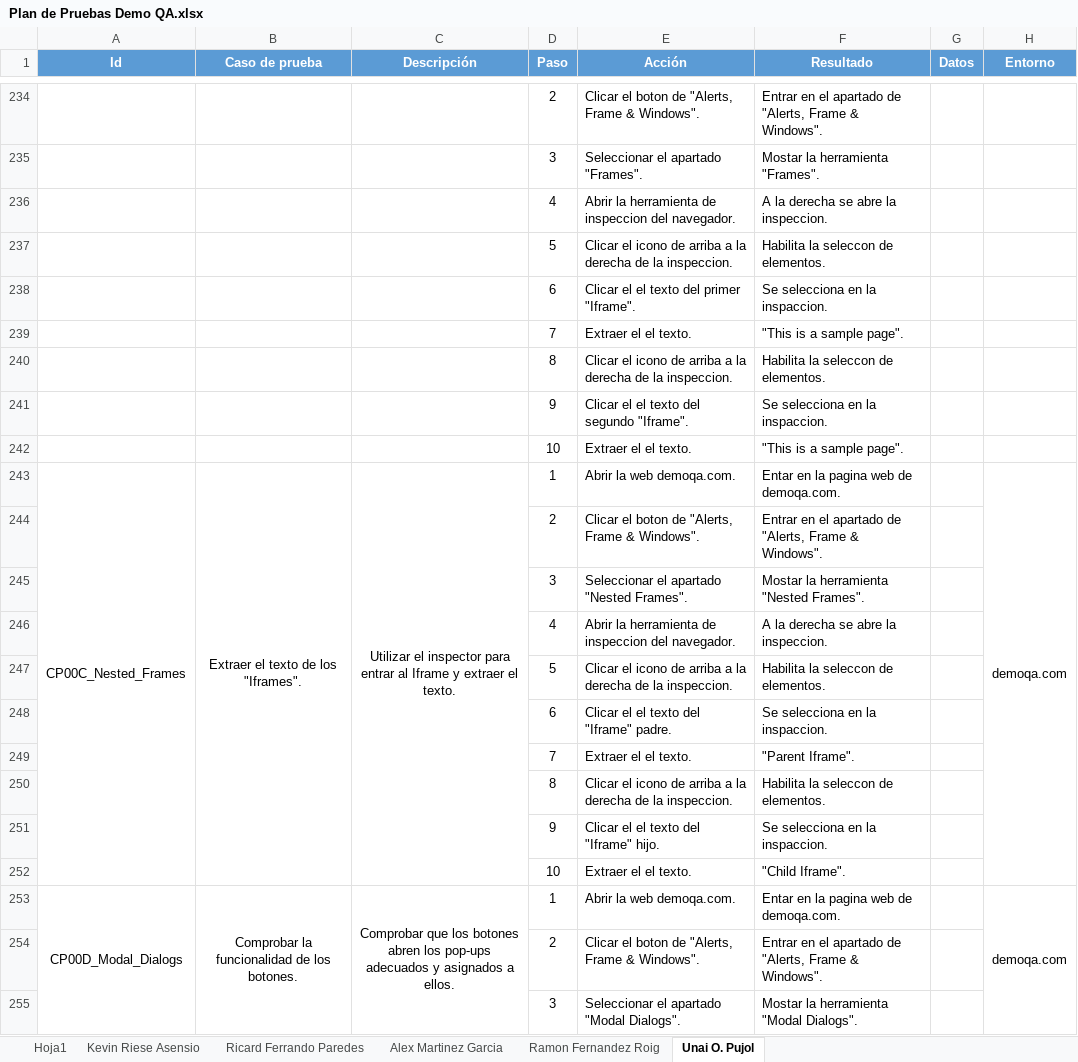
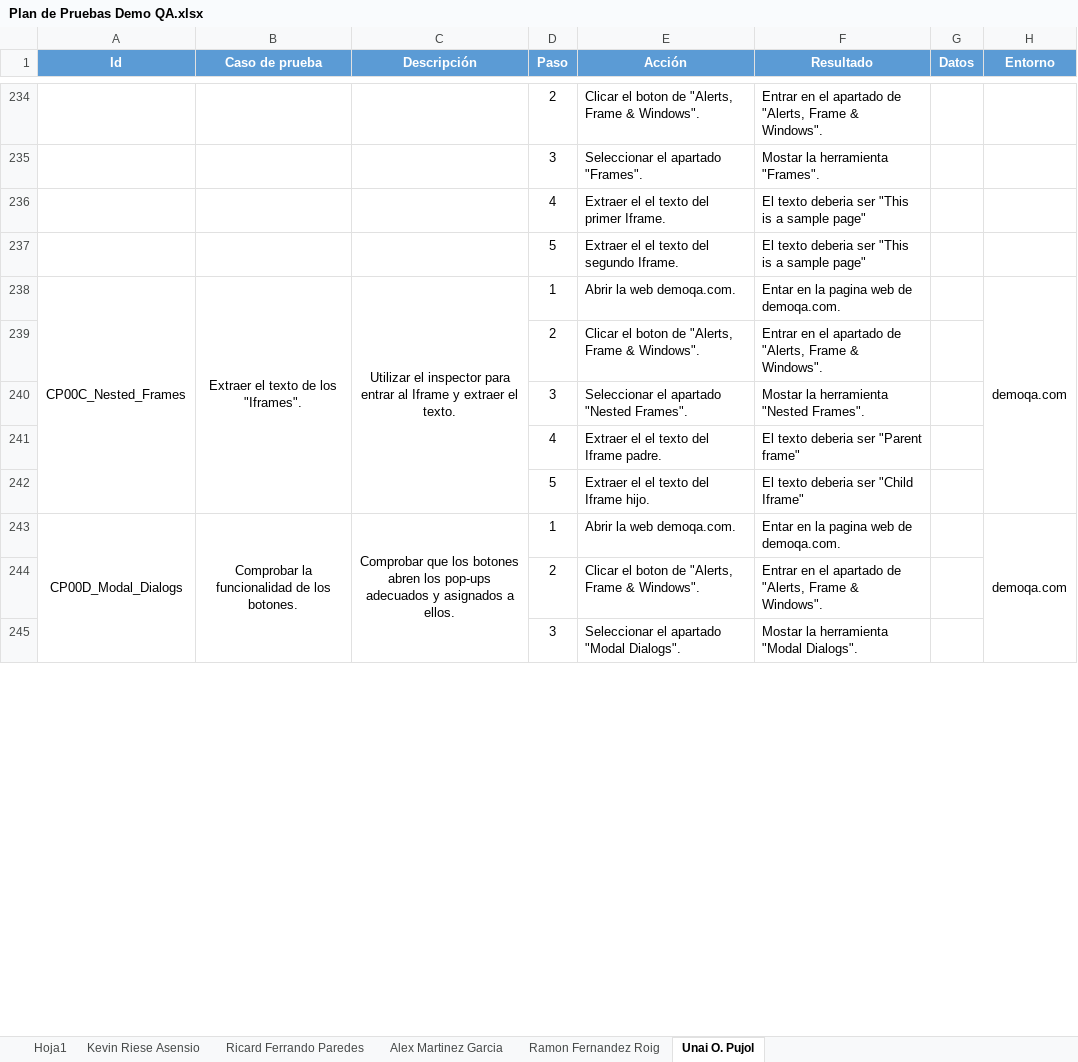
Before and after one commit to TheDuckFederik/Formacion_QS, an Excel workbook: Plan de Pruebas Demo QA.xlsx, sheet Unai O. Pujol, drawn as a sheet; only a part is shown, gaps mark what is left out; values as stored, in another font and other column widths than the file's, no borders; removed rows and columns are numbered as before the commit, all else as after; the diff covers the shown part only; the diff names each change by its address in the sheet, - before the commit and + after, or states it on an @@ line.

```diff
--- a/Plan de Pruebas Demo QA.xlsx (sheet Unai O. Pujol)
+++ b/Plan de Pruebas Demo QA.xlsx (sheet Unai O. Pujol)
-E236 (Acción): Abrir la herramienta de inspeccion del navegador.
+E236 (Acción): Extraer el el texto del primer Iframe.
-F236 (Resultado): A la derecha se abre la inspeccion.
+F236 (Resultado): El texto deberia ser "This is a sample page"
-E237 (Acción): Clicar el icono de arriba a la derecha de la inspeccion.
+E237 (Acción): Extraer el el texto del segundo Iframe.
-F237 (Resultado): Habilita la seleccon de elementos.
+F237 (Resultado): El texto deberia ser "This is a sample page"
-row 238:  |  |  | 6 | Clicar el el texto del primer "Iframe". | Se selecciona en la inspaccion.
-row 239:  |  |  | 7 | Extraer el el texto. | "This is a sample page".
-row 240:  |  |  | 8 | Clicar el icono de arriba a la derecha de la inspeccion. | Habilita la seleccon de elementos.
-row 241:  |  |  | 9 | Clicar el el texto del segundo "Iframe". | Se selecciona en la inspaccion.
-row 242:  |  |  | 10 | Extraer el el texto. | "This is a sample page".
-E241 (Acción): Abrir la herramienta de inspeccion del navegador.
+E241 (Acción): Extraer el el texto del Iframe padre.
-F241 (Resultado): A la derecha se abre la inspeccion.
+F241 (Resultado): El texto deberia ser "Parent frame"
-E242 (Acción): Clicar el icono de arriba a la derecha de la inspeccion.
+E242 (Acción): Extraer el el texto del Iframe hijo.
-F242 (Resultado): Habilita la seleccon de elementos.
+F242 (Resultado): El texto deberia ser "Child Iframe"
-row 248:  |  |  | 6 | Clicar el el texto del "Iframe" padre. | Se selecciona en la inspaccion.
-row 249:  |  |  | 7 | Extraer el el texto. | "Parent Iframe".
-row 250:  |  |  | 8 | Clicar el icono de arriba a la derecha de la inspeccion. | Habilita la seleccon de elementos.
-row 251:  |  |  | 9 | Clicar el el texto del "Iframe" hijo. | Se selecciona en la inspaccion.
-row 252:  |  |  | 10 | Extraer el el texto. | "Child Iframe".
```
Also changed, not shown: 40 added rows, 4 edited cells, cell formats and merged cells elsewhere in this sheet, sheet Alex Martinez Garcia, sheet Kevin Riese Asensio, sheet Ramon Fernandez Roig.
